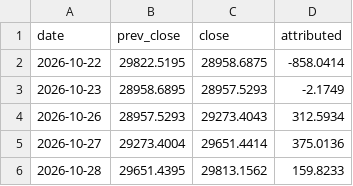
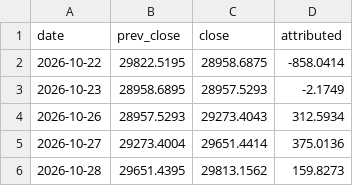
Before and after one commit to ahsinali/ndx-contributors, a CSV file: data/log/daily_index.csv, drawn as a sheet.

```diff
--- a/data/log/daily_index.csv
+++ b/data/log/daily_index.csv
@@ -5,2 +5,2 @@ date,prev_close,close,attributed
 2026-10-27,29273.4004,29651.4414,375.0136
-2026-10-28,29651.4395,29813.1562,159.8233
+2026-10-28,29651.4395,29813.1562,159.8273
```
Also changed, not shown: data/log/closes.csv, data/log/daily_contrib.csv, 1 other file.
